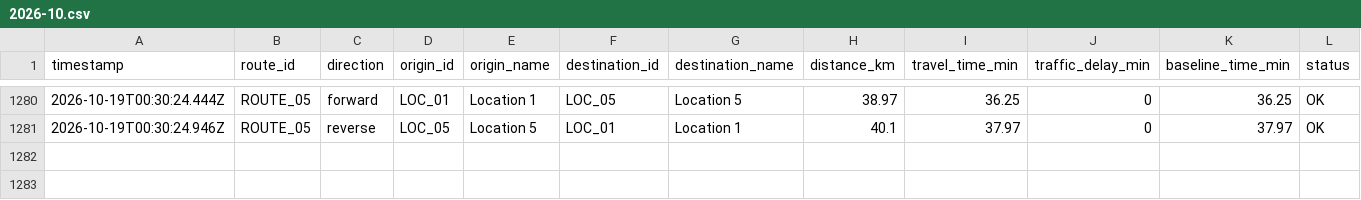
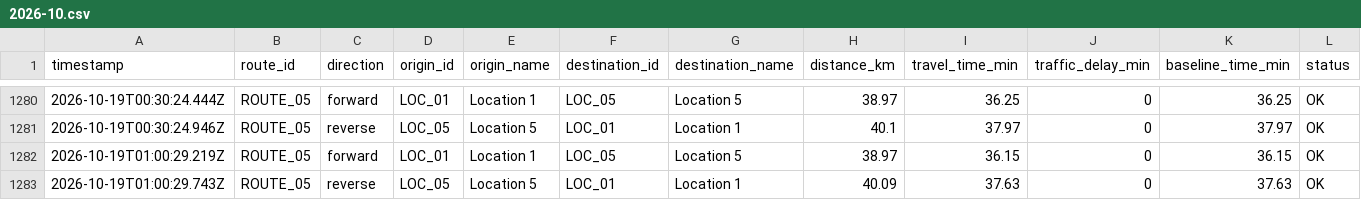
Before and after one commit to jdhameli/traffic-tracker, a CSV file: data/routes/ROUTE_05/2026-10.csv, drawn as a sheet; only a part is shown, gaps mark what is left out; rows hold the shown columns only; the diff names each change by its address in the sheet, - before the commit and + after, or states it on an @@ line.

```diff
--- a/data/routes/ROUTE_05/2026-10.csv
+++ b/data/routes/ROUTE_05/2026-10.csv
+row 1282: 2026-10-19T01:00:29.219Z | ROUTE_05 | forward | LOC_01 | Location 1 | LOC_05 | Location 5 | 38.97 | 36.15 | 0 | 36.15 | OK
+row 1283: 2026-10-19T01:00:29.743Z | ROUTE_05 | reverse | LOC_05 | Location 5 | LOC_01 | Location 1 | 40.09 | 37.63 | 0 | 37.63 | OK
```
Also changed, not shown: data/routes/ROUTE_01/2026-10.csv, data/routes/ROUTE_02/2026-10.csv, 2 other files.
